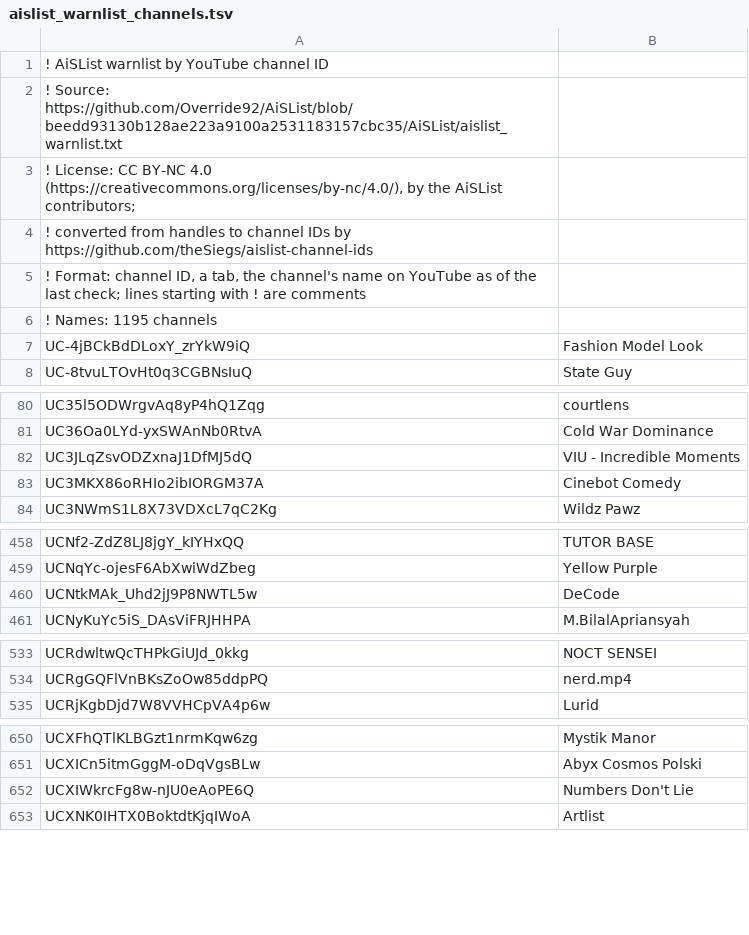
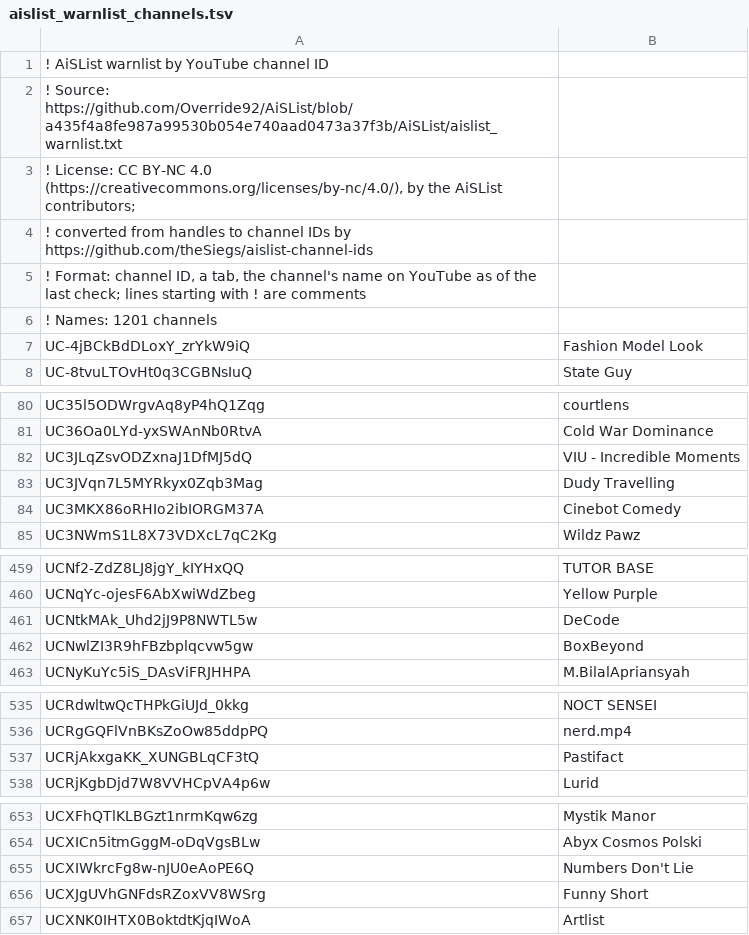
Before and after one commit to theSiegs/aislist-channel-ids, a TSV file: lists/aislist_warnlist_channels.tsv, drawn as a sheet; only a part is shown, gaps mark what is left out; the diff covers the shown part only.

```diff
--- a/lists/aislist_warnlist_channels.tsv
+++ b/lists/aislist_warnlist_channels.tsv
@@ -1,3 +1,3 @@
 ! AiSList warnlist by YouTube channel ID
-! Source: https://github.com/Override92/AiSList/blob/beedd93130b128ae223a9100a2531183157cbc35/AiSList/aislist_warnlist.txt
+! Source: https://github.com/Override92/AiSList/blob/a435f4a8fe987a99530b054e740aad0473a37f3b/AiSList/aislist_warnlist.txt
 ! License: CC BY-NC 4.0 (https://creativecommons.org/licenses/by-nc/4.0/), by the AiSList contributors;
@@ -5,3 +5,3 @@
 ! Format: channel ID, a tab, the channel's name on YouTube as of the last check; lines starting with ! are comments
-! Names: 1195 channels
+! Names: 1201 channels
 UC-4jBCkBdDLoxY_zrYkW9iQ	Fashion Model Look
@@ -82,2 +82,3 @@ UC36Oa0LYd-yxSWAnNb0RtvA	Cold War Dominance
 UC3JLqZsvODZxnaJ1DfMJ5dQ	VIU - Incredible Moments
+UC3JVqn7L5MYRkyx0Zqb3Mag	Dudy Travelling
 UC3MKX86oRHIo2ibIORGM37A	Cinebot Comedy
@@ -460,2 +461,3 @@ UCNqYc-ojesF6AbXwiWdZbeg	Yellow Purple
 UCNtkMAk_Uhd2jJ9P8NWTL5w	DeCode
+UCNwlZI3R9hFBzbplqcvw5gw	BoxBeyond
 UCNyKuYc5iS_DAsViFRJHHPA	M.BilalApriansyah
@@ -534,2 +536,3 @@ UCRdwltwQcTHPkGiUJd_0kkg	NOCT SENSEI
 UCRgGQFlVnBKsZoOw85ddpPQ	nerd.mp4
+UCRjAkxgaKK_XUNGBLqCF3tQ	Pastifact
 UCRjKgbDjd7W8VVHCpVA4p6w	Lurid
@@ -652,2 +655,3 @@ UCXICn5itmGggM-oDqVgsBLw	Abyx Cosmos Polski
 UCXIWkrcFg8w-nJU0eAoPE6Q	Numbers Don't Lie
+UCXJgUVhGNFdsRZoxVV8WSrg	Funny Short
 UCXNK0IHTX0BoktdtKjqIWoA	Artlist
```
Also changed, not shown: 2 added rows elsewhere in this file, 8 other files.
